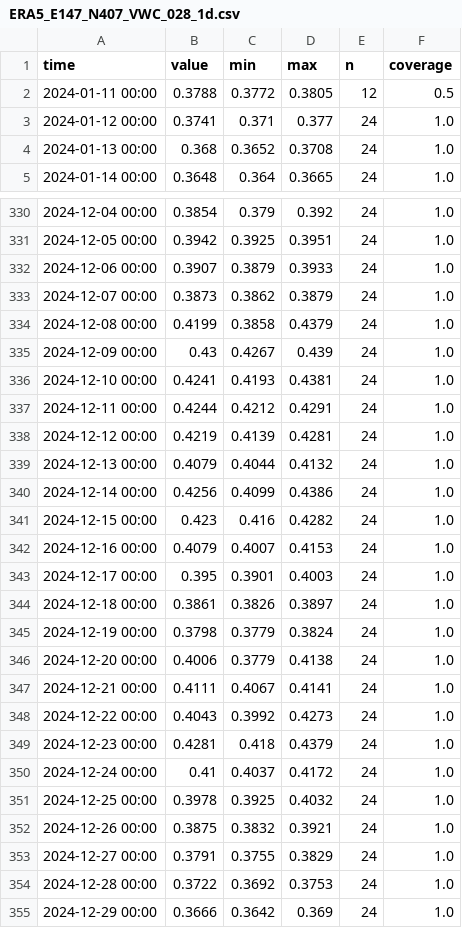
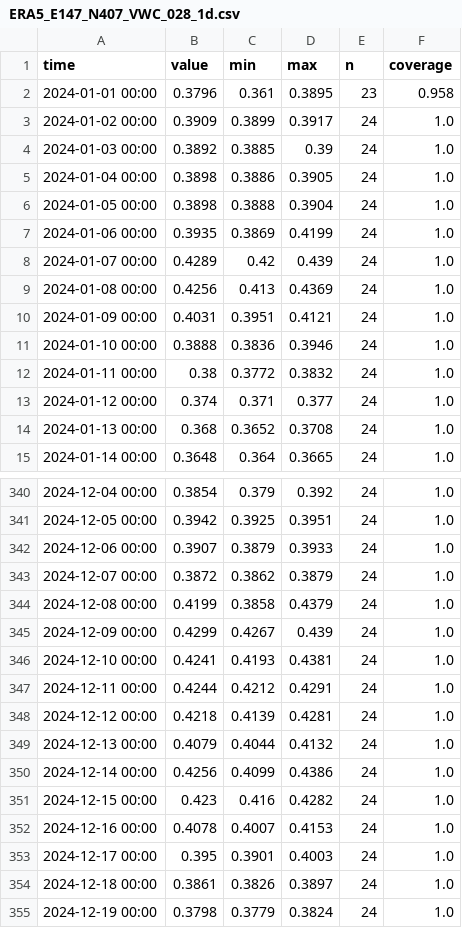
Before and after one commit to michelecalvello/IoT_CavaSA, a CSV file: data/agg/ERA5_E147_N407_VWC_028_1d.csv, drawn as a sheet; only a part is shown, gaps mark what is left out; the shorter side is filled out with more unchanged rows; the diff covers the shown part only.

```diff
--- a/data/agg/ERA5_E147_N407_VWC_028_1d.csv
+++ b/data/agg/ERA5_E147_N407_VWC_028_1d.csv
@@ -1,4 +1,14 @@
 time,value,min,max,n,coverage
-2024-01-11 00:00,0.3788,0.3772,0.3805,12,0.5
-2024-01-12 00:00,0.3741,0.371,0.377,24,1.0
+2024-01-01 00:00,0.3796,0.361,0.3895,23,0.958
+2024-01-02 00:00,0.3909,0.3899,0.3917,24,1.0
+2024-01-03 00:00,0.3892,0.3885,0.39,24,1.0
+2024-01-04 00:00,0.3898,0.3886,0.3905,24,1.0
+2024-01-05 00:00,0.3898,0.3888,0.3904,24,1.0
+2024-01-06 00:00,0.3935,0.3869,0.4199,24,1.0
+2024-01-07 00:00,0.4289,0.42,0.439,24,1.0
+2024-01-08 00:00,0.4256,0.413,0.4369,24,1.0
+2024-01-09 00:00,0.4031,0.3951,0.4121,24,1.0
+2024-01-10 00:00,0.3888,0.3836,0.3946,24,1.0
+2024-01-11 00:00,0.38,0.3772,0.3832,24,1.0
+2024-01-12 00:00,0.374,0.371,0.377,24,1.0
 2024-01-13 00:00,0.368,0.3652,0.3708,24,1.0
@@ -332,8 +342,8 @@ time,value,min,max,n,coverage
 2024-12-06 00:00,0.3907,0.3879,0.3933,24,1.0
-2024-12-07 00:00,0.3873,0.3862,0.3879,24,1.0
+2024-12-07 00:00,0.3872,0.3862,0.3879,24,1.0
 2024-12-08 00:00,0.4199,0.3858,0.4379,24,1.0
-2024-12-09 00:00,0.43,0.4267,0.439,24,1.0
+2024-12-09 00:00,0.4299,0.4267,0.439,24,1.0
 2024-12-10 00:00,0.4241,0.4193,0.4381,24,1.0
 2024-12-11 00:00,0.4244,0.4212,0.4291,24,1.0
-2024-12-12 00:00,0.4219,0.4139,0.4281,24,1.0
+2024-12-12 00:00,0.4218,0.4139,0.4281,24,1.0
 2024-12-13 00:00,0.4079,0.4044,0.4132,24,1.0
@@ -341,3 +351,3 @@ time,value,min,max,n,coverage
 2024-12-15 00:00,0.423,0.416,0.4282,24,1.0
-2024-12-16 00:00,0.4079,0.4007,0.4153,24,1.0
+2024-12-16 00:00,0.4078,0.4007,0.4153,24,1.0
 2024-12-17 00:00,0.395,0.3901,0.4003,24,1.0
```
Also changed, not shown: 41 edited cells elsewhere in this file, data/agg/ERA5_E147_N407_RAINCUM_1d.csv, data/agg/ERA5_E147_N407_RAIN_1d.csv, 16 other files.
